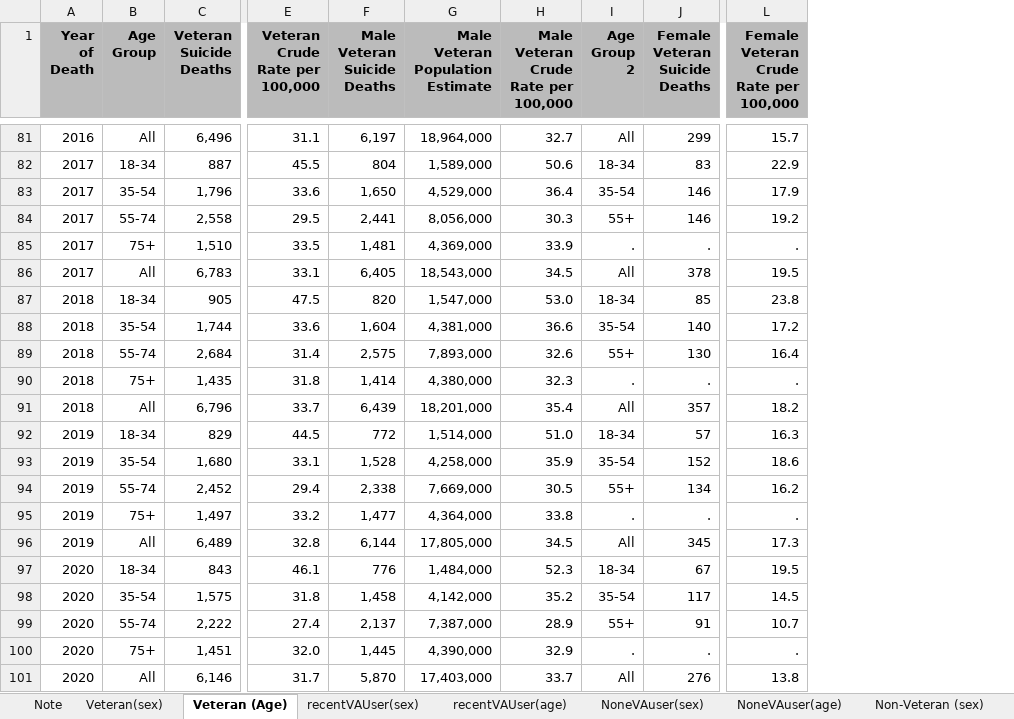
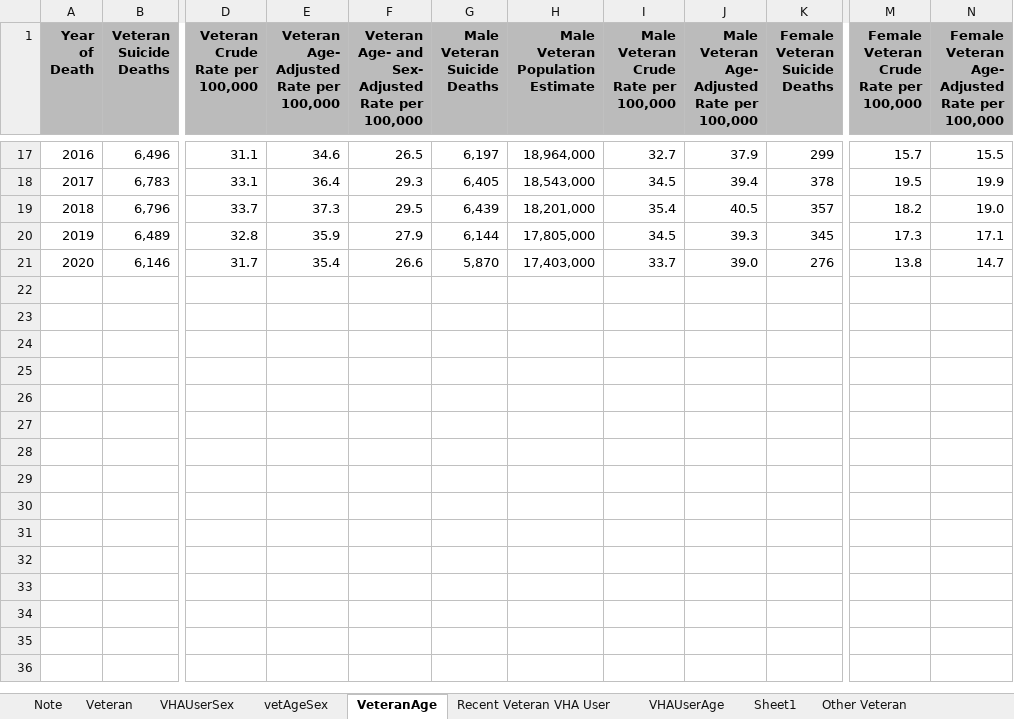
Before and after one commit to RandyWoolford/vetsu, an Excel workbook: vetsu.xlsx, sheet VeteranAge, drawn as a sheet; only a part is shown, gaps mark what is left out; values as stored, in another font and other column widths than the file's, no borders; table styles not drawn; removed rows and columns are numbered as before the commit, all else as after; rows hold the shown columns only; ↵ is a line break in a cell; the diff covers the shown part only; the diff names each change by its address in the sheet, - before the commit and + after, or states it on an @@ line.

```diff
--- a/vetsu.xlsx (sheet VeteranAge)
+++ b/vetsu.xlsx (sheet VeteranAge)
-sheet tab: Veteran(sex)
+sheet tab: Veteran
-sheet tab: Veteran (Age)
+sheet tab: VeteranAge
-sheet tab: recentVAUser(sex)
+sheet tab: Recent Veteran VHA User
-sheet tab: recentVAUser(age)
+sheet tab: vetAgeSex
-sheet tab: NoneVAuser(sex)
+sheet tab: Other Veteran
+sheet tab: Sheet1
@@ sheet tab order changed: Note | Veteran | VHAUserSex | vetAgeSex | VeteranAge | Recent Veteran VHA User | VHAUserAge | Sheet1 | Other Veteran @@
-column B (Age Group), row 81: All; row 86: All; row 91: All; row 96: All; row 101: All
+column E, row 1: Veteran ↵ Age- ↵ Adjusted ↵ Rate per ↵ 100,000; rows 17-21: 34.6 | 36.4 | 37.3 | 35.9 | 35.4
+column F, row 1: Veteran ↵ Age- and ↵ Sex- ↵ Adjusted ↵ Rate per ↵ 100,000; rows 17-21: 26.5 | 29.3 | 29.5 | 27.9 | 26.6
-column I (Age Group 2), row 81: All; row 86: All; row 91: All; row 96: All; row 101: All
+column J, row 1: Male ↵ Veteran ↵ Age- ↵ Adjusted ↵ Rate per ↵ 100,000; rows 17-21: 37.9 | 39.4 | 40.5 | 39.3 | 39.0
+column N, row 1: Female ↵ Veteran ↵ Age- ↵ Adjusted ↵ Rate per ↵ 100,000; rows 17-21: 15.5 | 19.9 | 19.0 | 17.1 | 14.7
-G1: Male ↵ Veteran ↵ Suicide ↵ Deaths
+G1: Male Veteran ↵ Suicide ↵ Deaths
-H1: Male ↵ Veteran ↵ Population ↵ Estimate
+H1: Male Veteran ↵ Population ↵ Estimate
-row 82: 2017 | 18-34 | 887 | 45.5 | 804 | 1,589,000 | 50.6 | 18-34 | 83 | 22.9
-row 83: 2017 | 35-54 | 1,796 | 33.6 | 1,650 | 4,529,000 | 36.4 | 35-54 | 146 | 17.9
-row 84: 2017 | 55-74 | 2,558 | 29.5 | 2,441 | 8,056,000 | 30.3 | 55+ | 146 | 19.2
-row 85: 2017 | 75+ | 1,510 | 33.5 | 1,481 | 4,369,000 | 33.9 | . | . | .
-row 87: 2018 | 18-34 | 905 | 47.5 | 820 | 1,547,000 | 53.0 | 18-34 | 85 | 23.8
-row 88: 2018 | 35-54 | 1,744 | 33.6 | 1,604 | 4,381,000 | 36.6 | 35-54 | 140 | 17.2
-row 89: 2018 | 55-74 | 2,684 | 31.4 | 2,575 | 7,893,000 | 32.6 | 55+ | 130 | 16.4
-row 90: 2018 | 75+ | 1,435 | 31.8 | 1,414 | 4,380,000 | 32.3 | . | . | .
-row 92: 2019 | 18-34 | 829 | 44.5 | 772 | 1,514,000 | 51.0 | 18-34 | 57 | 16.3
-row 93: 2019 | 35-54 | 1,680 | 33.1 | 1,528 | 4,258,000 | 35.9 | 35-54 | 152 | 18.6
-row 94: 2019 | 55-74 | 2,452 | 29.4 | 2,338 | 7,669,000 | 30.5 | 55+ | 134 | 16.2
-row 95: 2019 | 75+ | 1,497 | 33.2 | 1,477 | 4,364,000 | 33.8 | . | . | .
-row 97: 2020 | 18-34 | 843 | 46.1 | 776 | 1,484,000 | 52.3 | 18-34 | 67 | 19.5
-row 98: 2020 | 35-54 | 1,575 | 31.8 | 1,458 | 4,142,000 | 35.2 | 35-54 | 117 | 14.5
-row 99: 2020 | 55-74 | 2,222 | 27.4 | 2,137 | 7,387,000 | 28.9 | 55+ | 91 | 10.7
-row 100: 2020 | 75+ | 1,451 | 32.0 | 1,445 | 4,390,000 | 32.9 | . | . | .
```
Also changed, not shown: 64 removed rows elsewhere in this sheet, sheet Veteran, sheet NonVetAgeSex, sheet Recent Veteran VHA User, sheet Other Veteran, sheet VHAUserAge, sheet NonVetSex, 5 more sheets, other sheet tabs, 1 other file.
